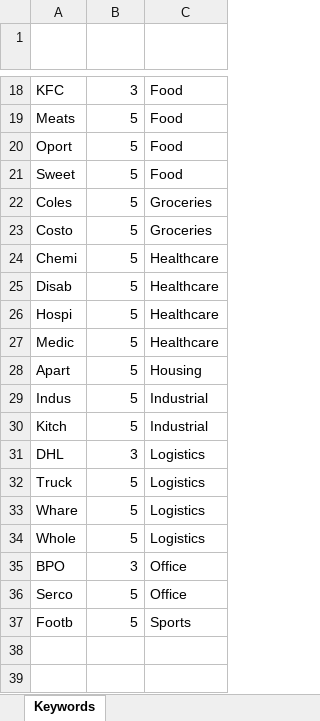
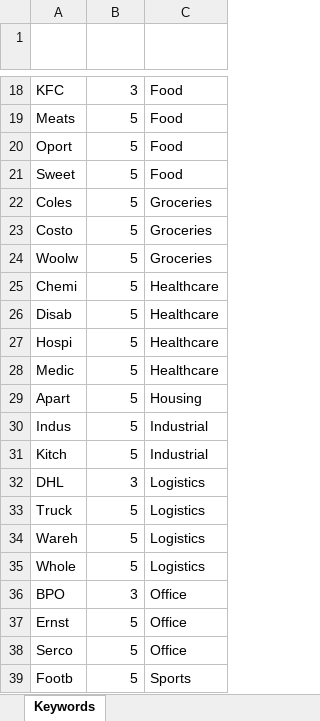
Before and after one commit to Mike-Honey/covid-19-outbreak-paths, an Excel workbook: Cluster Keywords.xlsx, sheet Keywords, drawn as a sheet; only a part is shown, gaps mark what is left out; values as stored, in another font and other column widths than the file's, no borders; conditional formats and table styles not drawn; addresses are those after the commit; the diff names each change by its address in the sheet, - before the commit and + after, or states it on an @@ line.

```diff
--- a/Cluster Keywords.xlsx (sheet Keywords)
+++ b/Cluster Keywords.xlsx (sheet Keywords)
+row 24: Woolw | 5 | Groceries
-A34 (Stem): Whare
+A34 (Stem): Wareh
+row 37: Ernst | 5 | Office
```
Also changed, not shown: vic-key-outbreaks_0.xlsx.
